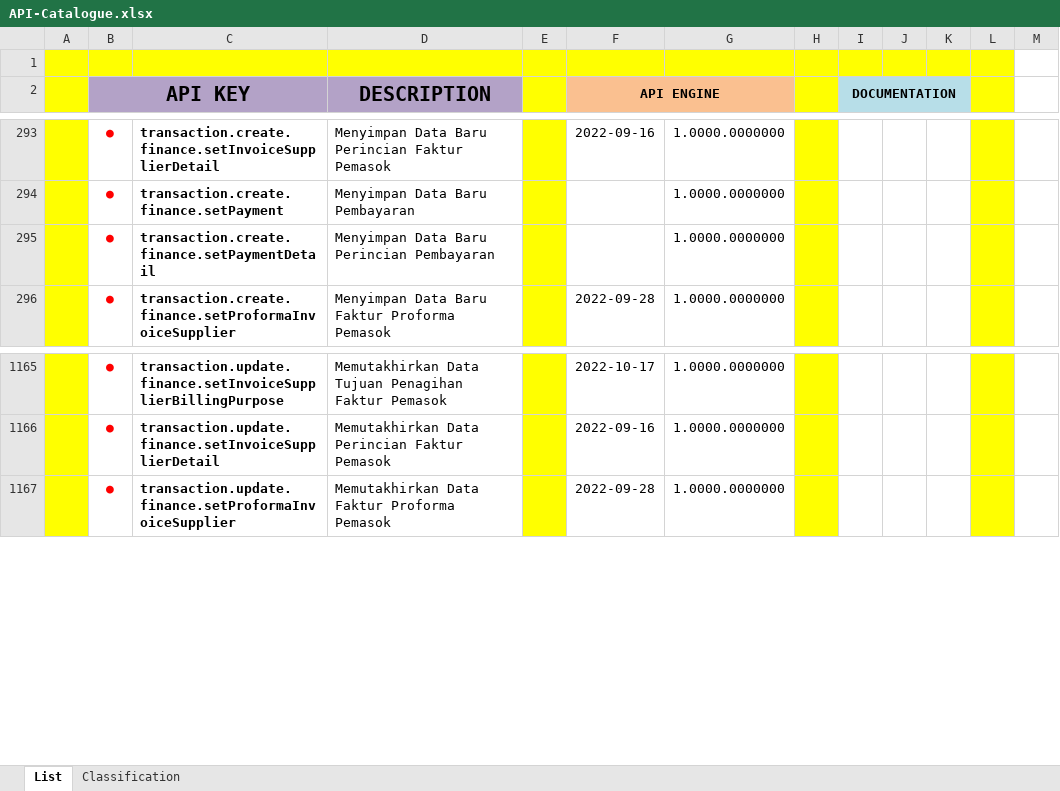
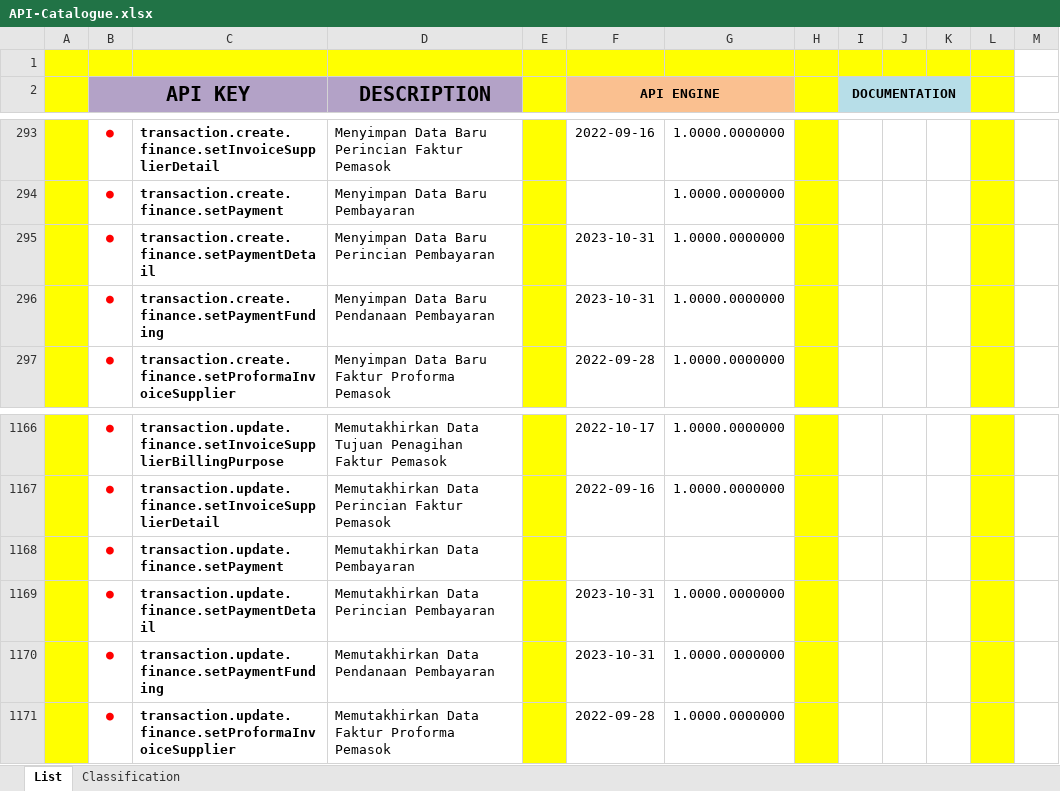
Before and after one commit to ptqdctechnologies/ERPReborn, an Excel workbook: Documentation/Documents/Blue Print/Documents - API/API-Catalogue.xlsx, sheet List, drawn as a sheet; only a part is shown, gaps mark what is left out; values as stored, in another font and other column widths than the file's, no borders; the diff names each change by its address in the sheet, - before the commit and + after, or states it on an @@ line.

```diff
--- a/Documentation/Documents/Blue Print/Documents - API/API-Catalogue.xlsx (sheet List)
+++ b/Documentation/Documents/Blue Print/Documents - API/API-Catalogue.xlsx (sheet List)
-F295 (API ENGINE): (empty)
+F295 (API ENGINE): 2023-10-31
+row 296:  | ● | transaction.create.finance.setPaymentFunding | Menyimpan Data Baru Pendanaan Pembayaran |  | 2023-10-31 | 1.0000.0000000
+row 1168:  | ● | transaction.update.finance.setPayment | Memutakhirkan Data Pembayaran
+row 1169:  | ● | transaction.update.finance.setPaymentDetail | Memutakhirkan Data Perincian Pembayaran |  | 2023-10-31 | 1.0000.0000000
+row 1170:  | ● | transaction.update.finance.setPaymentFunding | Memutakhirkan Data Pendanaan Pembayaran |  | 2023-10-31 | 1.0000.0000000
```
Also changed, not shown: 9 other files.
